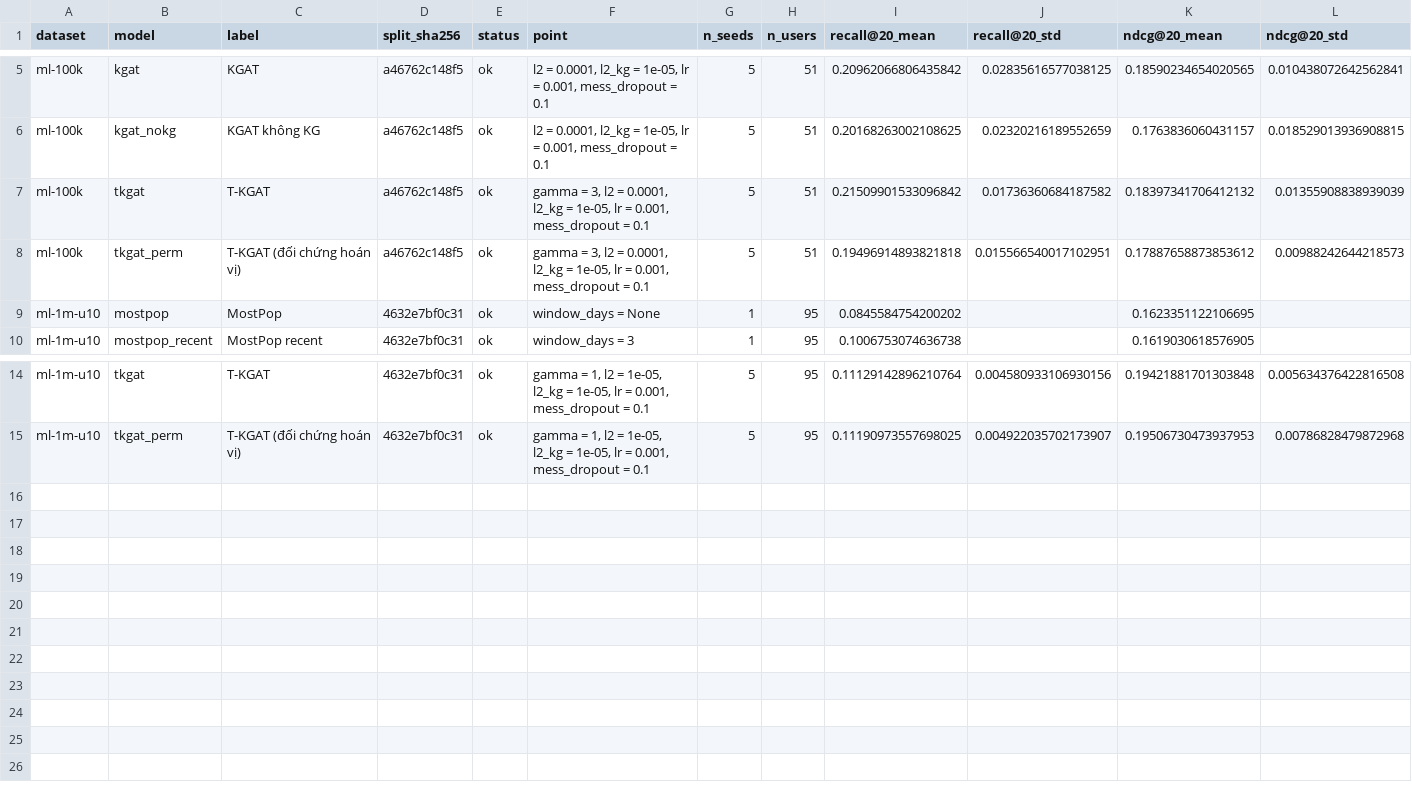
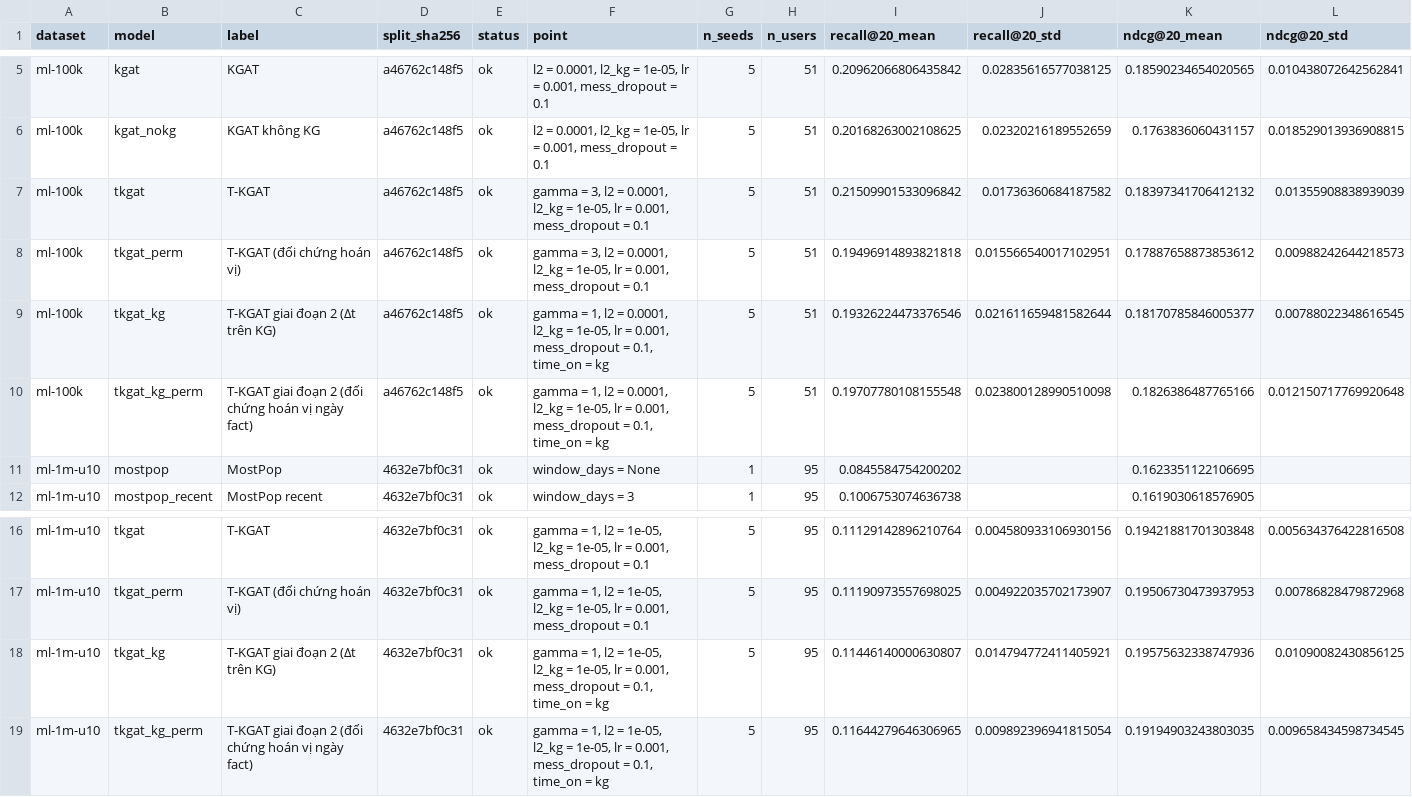
Before and after one commit to DomQuangMinhTriet/t-kgat, a CSV file: results/rq3_models.csv, drawn as a sheet; only a part is shown, gaps mark what is left out.

```diff
--- a/results/rq3_models.csv
+++ b/results/rq3_models.csv
@@ -8,2 +8,4 @@ ml-100k,tkgat,T-KGAT,a46762c148f5,ok,"gamma = 3, l2 = 0.0001, l2_kg = 1e-05, lr
 ml-100k,tkgat_perm,T-KGAT (đối chứng hoán vị),a46762c148f5,ok,"gamma = 3, l2 = 0.0001, l2_kg = 1e-05, lr = 0.001, mess_dropout = 0.1",5,51,0.19496914893821818,0.015566540017102951,0.17887658873853612,0.00988242644218573
+ml-100k,tkgat_kg,T-KGAT giai đoạn 2 (Δt trên KG),a46762c148f5,ok,"gamma = 1, l2 = 0.0001, l2_kg = 1e-05, lr = 0.001, mess_dropout = 0.1, time_on = kg",5,51,0.19326224473376546,0.021611659481582644,0.18170785846005377,0.00788022348616545
+ml-100k,tkgat_kg_perm,T-KGAT giai đoạn 2 (đối chứng hoán vị ngày fact),a46762c148f5,ok,"gamma = 1, l2 = 0.0001, l2_kg = 1e-05, lr = 0.001, mess_dropout = 0.1, time_on = kg",5,51,0.19707780108155548,0.023800128990510098,0.1826386487765166,0.012150717769920648
 ml-1m-u10,mostpop,MostPop,4632e7bf0c31,ok,window_days = None,1,95,0.0845584754200202,,0.1623351122106695,
@@ -15 +17,3 @@ ml-1m-u10,tkgat,T-KGAT,4632e7bf0c31,ok,"gamma = 1, l2 = 1e-05, l2_kg = 1e-05, lr
 ml-1m-u10,tkgat_perm,T-KGAT (đối chứng hoán vị),4632e7bf0c31,ok,"gamma = 1, l2 = 1e-05, l2_kg = 1e-05, lr = 0.001, mess_dropout = 0.1",5,95,0.11190973557698025,0.004922035702173907,0.19506730473937953,0.00786828479872968
+ml-1m-u10,tkgat_kg,T-KGAT giai đoạn 2 (Δt trên KG),4632e7bf0c31,ok,"gamma = 1, l2 = 1e-05, l2_kg = 1e-05, lr = 0.001, mess_dropout = 0.1, time_on = kg",5,95,0.11446140000630807,0.014794772411405921,0.19575632338747936,0.01090082430856125
+ml-1m-u10,tkgat_kg_perm,T-KGAT giai đoạn 2 (đối chứng hoán vị ngày fact),4632e7bf0c31,ok,"gamma = 1, l2 = 1e-05, l2_kg = 1e-05, lr = 0.001, mess_dropout = 0.1, time_on = kg",5,95,0.11644279646306965,0.009892396941815054,0.19194903243803035,0.009658434598734545
```
Also changed, not shown: results/rq3_pairs.csv, 6 other files.
